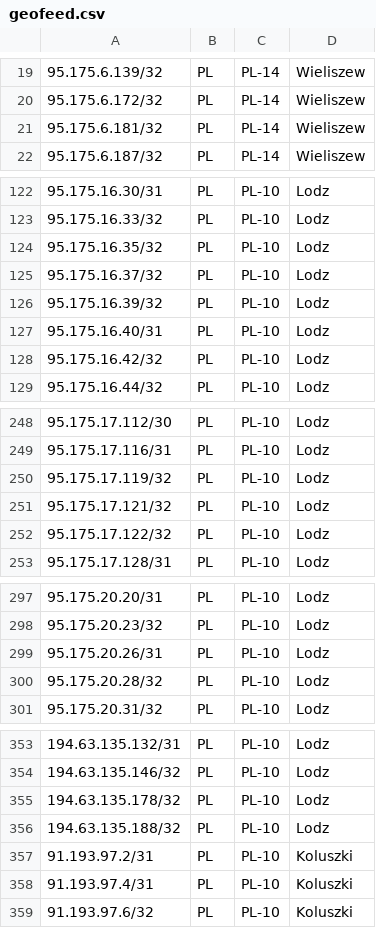
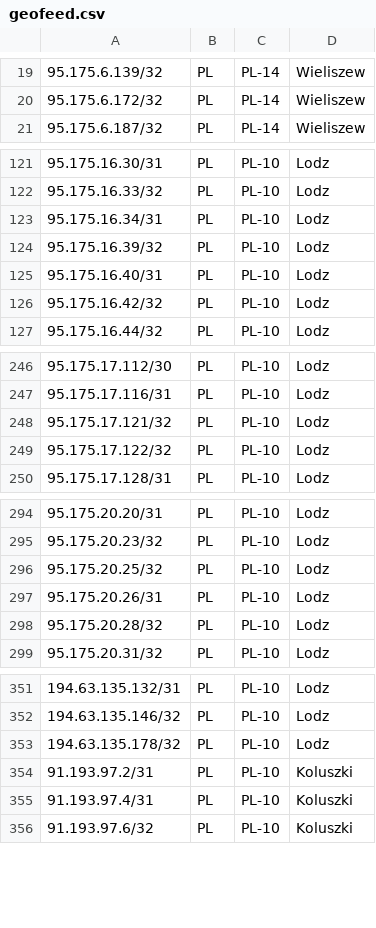
Before and after one commit to forwebpl/geofeed, a CSV file: geofeed.csv, drawn as a sheet; only a part is shown, gaps mark what is left out; the diff covers the shown part only.

Commit message:
updated

```diff
--- a/geofeed.csv
+++ b/geofeed.csv
@@ -20,3 +20,2 @@
 95.175.6.172/32,PL,PL-14,Wieliszew,
-95.175.6.181/32,PL,PL-14,Wieliszew,
 95.175.6.187/32,PL,PL-14,Wieliszew,
@@ -123,4 +122,3 @@
 95.175.16.33/32,PL,PL-10,Lodz,
-95.175.16.35/32,PL,PL-10,Lodz,
-95.175.16.37/32,PL,PL-10,Lodz,
+95.175.16.34/31,PL,PL-10,Lodz,
 95.175.16.39/32,PL,PL-10,Lodz,
@@ -249,3 +247,2 @@
 95.175.17.116/31,PL,PL-10,Lodz,
-95.175.17.119/32,PL,PL-10,Lodz,
 95.175.17.121/32,PL,PL-10,Lodz,
@@ -298,2 +295,3 @@
 95.175.20.23/32,PL,PL-10,Lodz,
+95.175.20.25/32,PL,PL-10,Lodz,
 95.175.20.26/31,PL,PL-10,Lodz,
@@ -355,3 +353,2 @@
 194.63.135.178/32,PL,PL-10,Lodz,
-194.63.135.188/32,PL,PL-10,Lodz,
 91.193.97.2/31,PL,PL-10,Koluszki,
```
Also changed, not shown: 1 edited cell elsewhere in this file.
